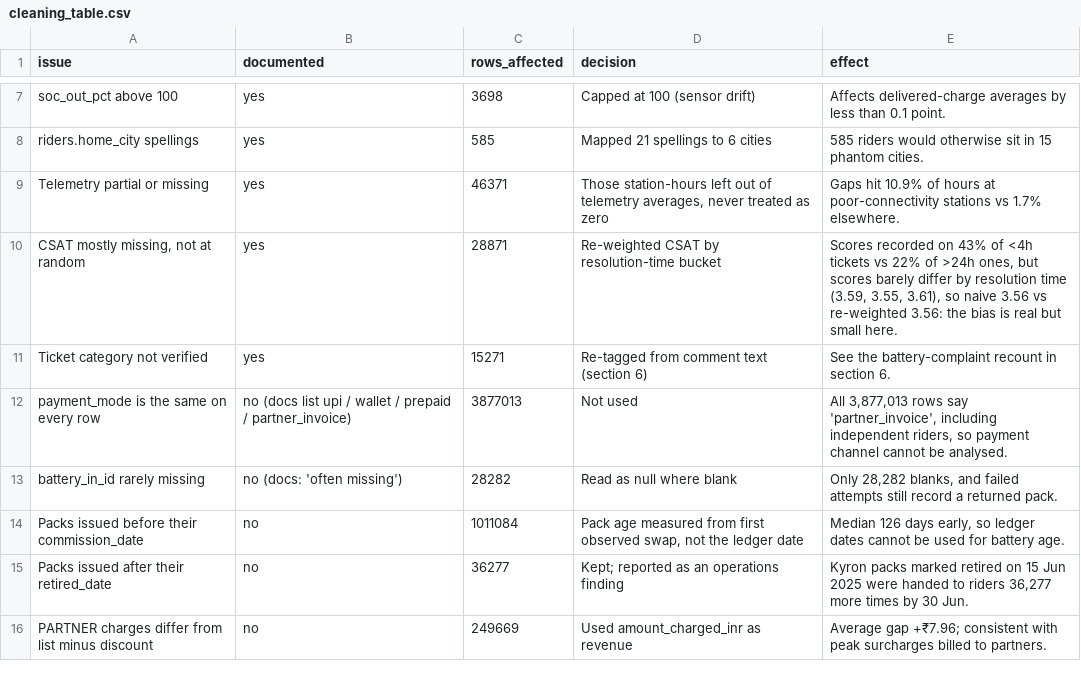
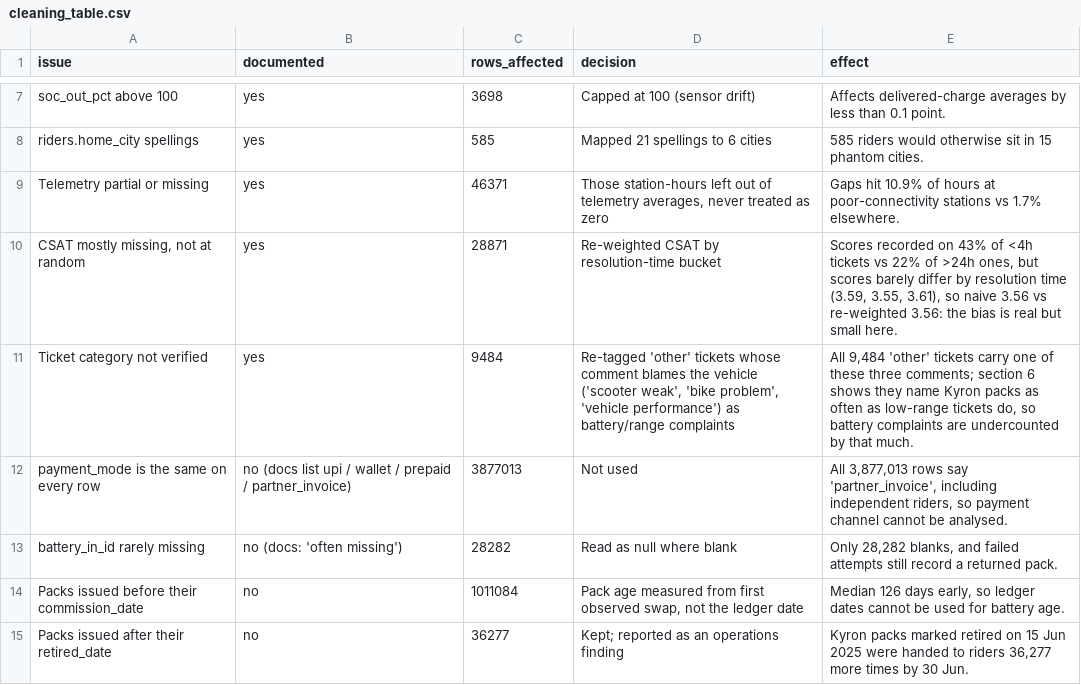
Before and after one commit to kinnuworks/next-april, a CSV file: outputs/cleaning_table.csv, drawn as a sheet; only a part is shown, gaps mark what is left out; the shorter side is filled out with more unchanged rows.

```diff
--- a/outputs/cleaning_table.csv
+++ b/outputs/cleaning_table.csv
@@ -10,3 +10,3 @@ Telemetry partial or missing,yes,46371,"Those station-hours left out of telemetr
 "CSAT mostly missing, not at random",yes,28871,Re-weighted CSAT by resolution-time bucket,"Scores recorded on 43% of <4h tickets vs 22% of >24h ones, but scores barely differ by resolution time (3.59, 3.55, 3.61), so naive 3.56 vs re-weighted 3.56: the bias is real but small here."
-Ticket category not verified,yes,15271,Re-tagged from comment text (section 6),See the battery-complaint recount in section 6.
+Ticket category not verified,yes,9484,"Re-tagged 'other' tickets whose comment blames the vehicle ('scooter weak', 'bike problem', 'vehicle performance') as battery/range complaints","All 9,484 'other' tickets carry one of these three comments; section 6 shows they name Kyron packs as often as low-range tickets do, so battery complaints are undercounted by that much."
 payment_mode is the same on every row,no (docs list upi / wallet / prepaid / partner_invoice),3877013,Not used,"All 3,877,013 rows say 'partner_invoice', including independent riders, so payment channel cannot be analysed."
```
Also changed, not shown: outputs/budget_verdicts.csv, 13 other files.
